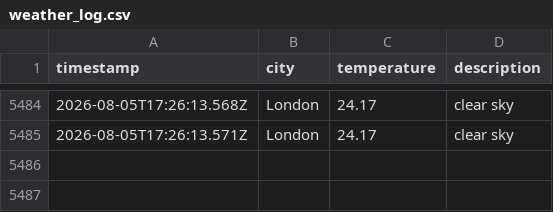
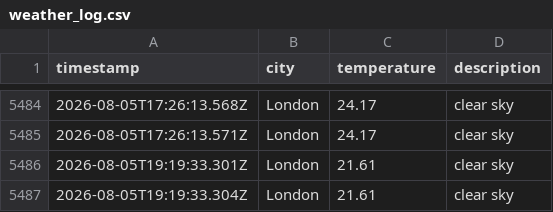
Before and after one commit to zac-tranah/DataOps-Weather-js, a CSV file: data/weather_log.csv, drawn as a sheet; only a part is shown, gaps mark what is left out.

```diff
--- a/data/weather_log.csv
+++ b/data/weather_log.csv
@@ -5485 +5485,3 @@ timestamp,city,temperature,description
 2026-08-05T17:26:13.571Z,London,24.17,clear sky
+2026-08-05T19:19:33.301Z,London,21.61,clear sky
+2026-08-05T19:19:33.304Z,London,21.61,clear sky
```
Also changed, not shown: 1 other file.
